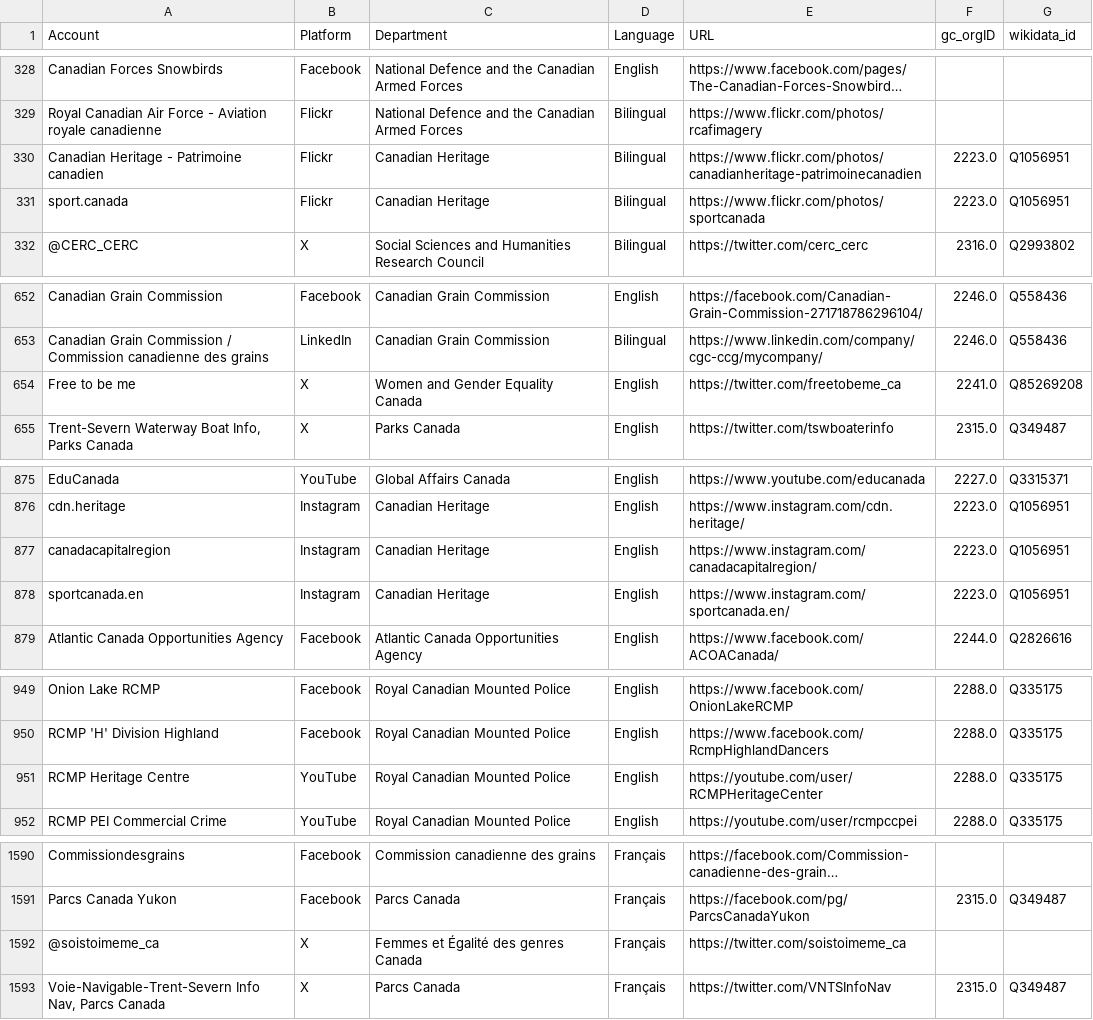
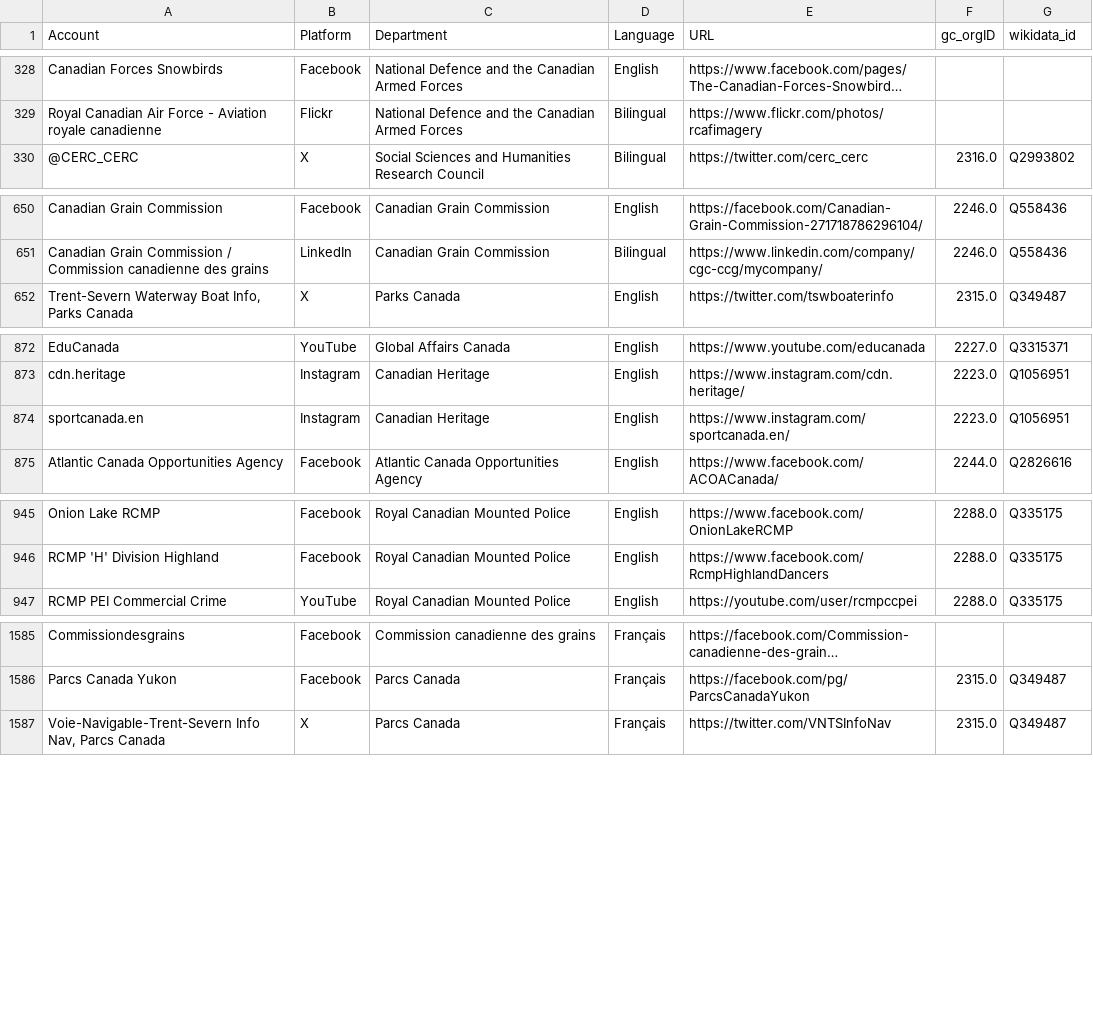
Before and after one commit to PatLittle/GC-Socials, a CSV file: sm.csv, drawn as a sheet; only a part is shown, gaps mark what is left out; long unchanged cells end in …; the diff covers the shown part only; the diff names each change by its address in the sheet, - before the commit and + after, or states it on an @@ line.

```diff
--- a/sm.csv
+++ b/sm.csv
-row 330: Canadian Heritage - Patrimoine canadien | Flickr | Canadian Heritage | Bilingual | https://www.flickr.com/photos/canadianheritage-patrimoinecanadien | 2223.0 | Q1056951
-row 331: sport.canada | Flickr | Canadian Heritage | Bilingual | https://www.flickr.com/photos/sportcanada | 2223.0 | Q1056951
-row 654: Free to be me | X | Women and Gender Equality Canada | English | https://twitter.com/freetobeme_ca | 2241.0 | Q85269208
-row 877: canadacapitalregion | Instagram | Canadian Heritage | English | https://www.instagram.com/canadacapitalregion/ | 2223.0 | Q1056951
-row 951: RCMP Heritage Centre | YouTube | Royal Canadian Mounted Police | English | https://youtube.com/user/RCMPHeritageCenter | 2288.0 | Q335175
-row 1592: @soistoimeme_ca | X | Femmes et Égalité des genres Canada | Français | https://twitter.com/soistoimeme_ca
```
Also changed, not shown: 1 removed row elsewhere in this file, platform_counts.csv.
